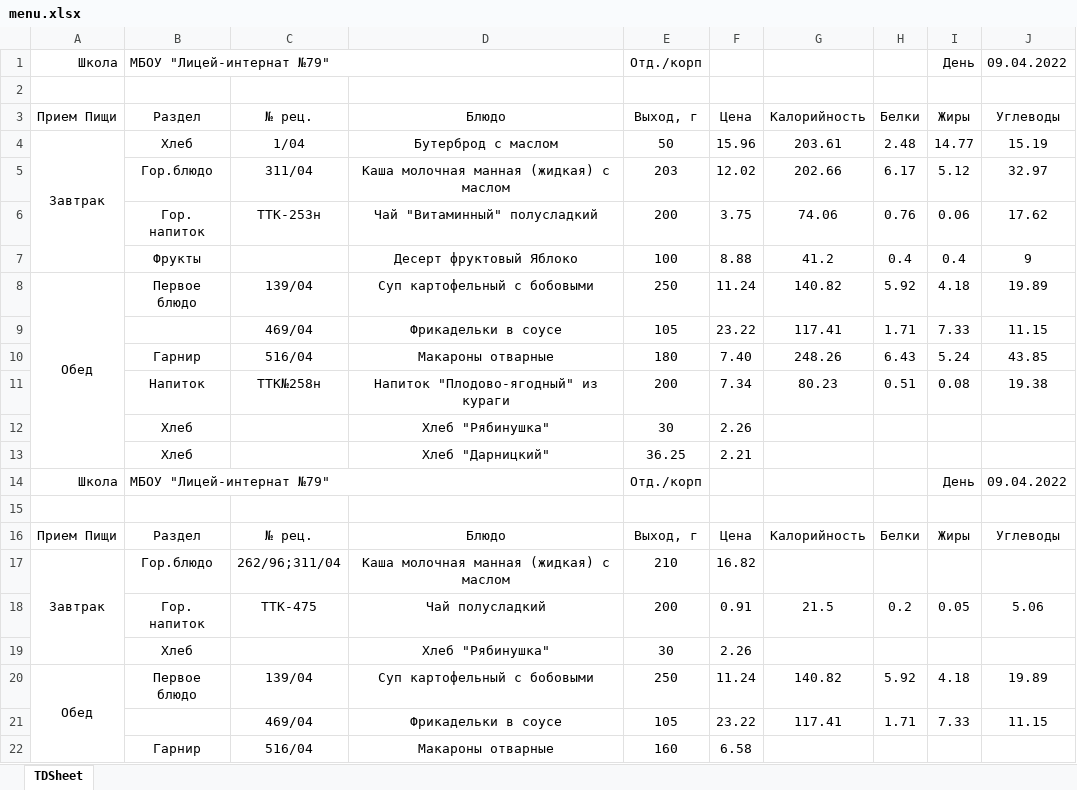
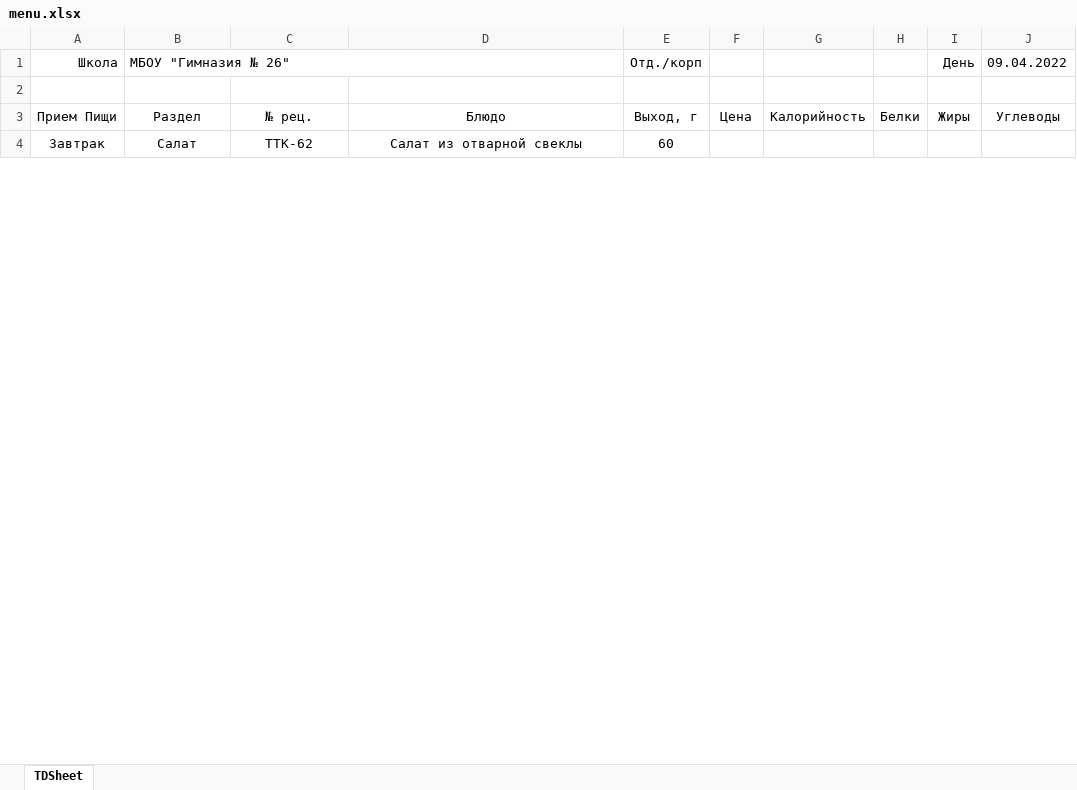
Before and after one commit to dmbehindyou/school_menu_for_RT.py, an Excel workbook: menu.xlsx, sheet TDSheet, drawn as a sheet; only a part is shown; values as stored, in another font and other column widths than the file's, no borders; charts and pictures not drawn; removed rows and columns are numbered as before the commit, all else as after; the diff covers the shown part only; the diff names each change by its address in the sheet, - before the commit and + after, or states it on an @@ line.

```diff
--- a/menu.xlsx (sheet TDSheet)
+++ b/menu.xlsx (sheet TDSheet)
-B1: МБОУ "Лицей-интернат №79"
+B1: МБОУ "Гимназия № 26"
-row 4: Завтрак | Хлеб | 1/04 | Бутерброд с маслом | 50 | 15.96 | 203.61 | 2.48 | 14.77 | 15.19
-row 5:  | Гор.блюдо | 311/04 | Каша молочная манная (жидкая) с маслом | 203 | 12.02 | 202.66 | 6.17 | 5.12 | 32.97
-row 6:  | Гор. напиток | ТТК-253н | Чай "Витаминный" полусладкий | 200 | 3.75 | 74.06 | 0.76 | 0.06 | 17.62
-row 7:  | Фрукты |  | Десерт фруктовый Яблоко | 100 | 8.88 | 41.2 | 0.4 | 0.4 | 9
-row 8: Обед | Первое блюдо | 139/04 | Суп картофельный с бобовыми | 250 | 11.24 | 140.82 | 5.92 | 4.18 | 19.89
-row 9:  |  | 469/04 | Фрикадельки в соусе | 105 | 23.22 | 117.41 | 1.71 | 7.33 | 11.15
-row 10:  | Гарнир | 516/04 | Макароны отварные | 180 | 7.40 | 248.26 | 6.43 | 5.24 | 43.85
-row 11:  | Напиток | ТТК№258н | Напиток "Плодово-ягодный" из кураги | 200 | 7.34 | 80.23 | 0.51 | 0.08 | 19.38
-row 12:  | Хлеб |  | Хлеб "Рябинушка" | 30 | 2.26
-row 13:  | Хлеб |  | Хлеб "Дарницкий" | 36.25 | 2.21
-row 14: Школа | МБОУ "Лицей-интернат №79" |  |  | Отд./корп |  |  |  | День | 09.04.2022
-row 4: (empty)
+row 4: Завтрак | Салат | ТТК-62 | Салат из отварной свеклы | 60
-row 16: Прием Пищи | Раздел | № рец. | Блюдо | Выход, г | Цена | Калорийность | Белки | Жиры | Углеводы
-row 17: Завтрак | Гор.блюдо | 262/96;311/04 | Каша молочная манная (жидкая) с маслом | 210 | 16.82
-row 18:  | Гор. напиток | ТТК-475 | Чай полусладкий | 200 | 0.91 | 21.5 | 0.2 | 0.05 | 5.06
-row 19:  | Хлеб |  | Хлеб "Рябинушка" | 30 | 2.26
-row 20: Обед | Первое блюдо | 139/04 | Суп картофельный с бобовыми | 250 | 11.24 | 140.82 | 5.92 | 4.18 | 19.89
-row 21:  |  | 469/04 | Фрикадельки в соусе | 105 | 23.22 | 117.41 | 1.71 | 7.33 | 11.15
-row 22:  | Гарнир | 516/04 | Макароны отварные | 160 | 6.58
```
Also changed, not shown: 1 added row, 13 removed rows and 5 edited cells elsewhere in this sheet, 3 other files.
